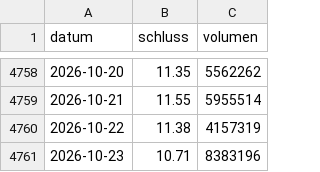
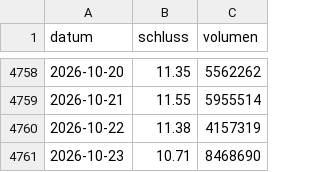
Before and after one commit to raphwienigk-lgtm/anlage-daten, a CSV file: daten/metall/china/kurse/LYC_AX.csv, drawn as a sheet; only a part is shown, gaps mark what is left out.

```diff
--- a/daten/metall/china/kurse/LYC_AX.csv
+++ b/daten/metall/china/kurse/LYC_AX.csv
@@ -4760,2 +4760,2 @@ datum,schluss,volumen
 2026-10-22,11.38,4157319
-2026-10-23,10.71,8383196
+2026-10-23,10.71,8468690
```
Also changed, not shown: daten/metall/chile/kurse/PLS_AX.csv, 25 other files.
